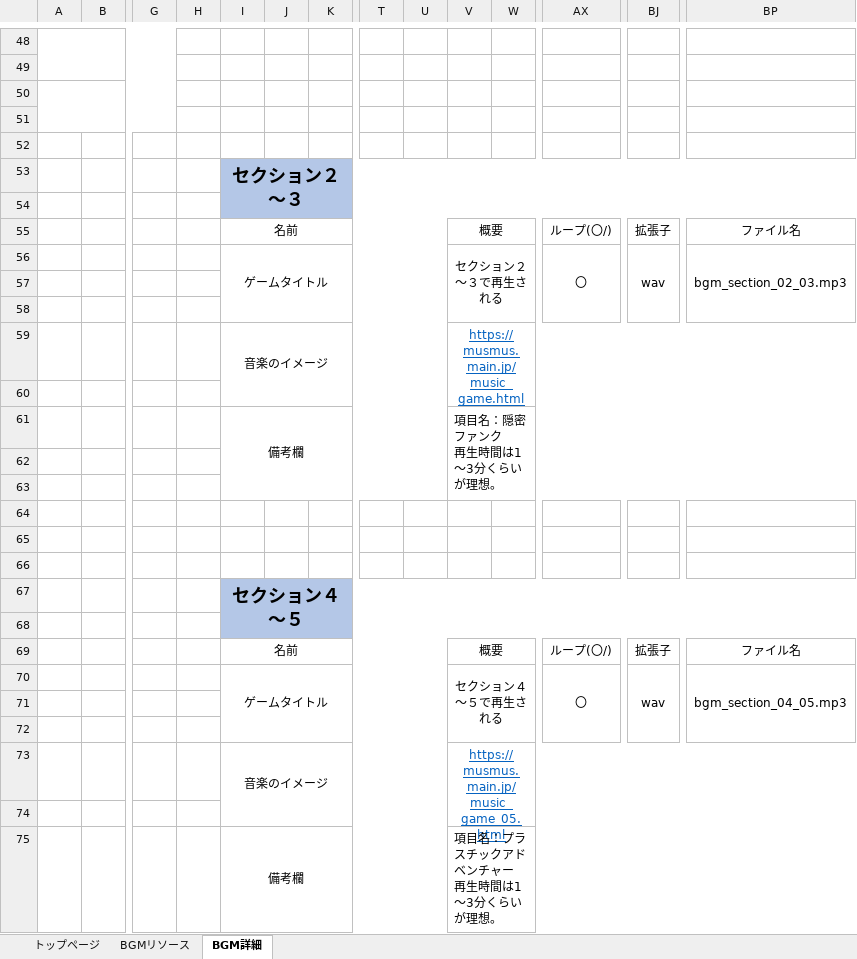
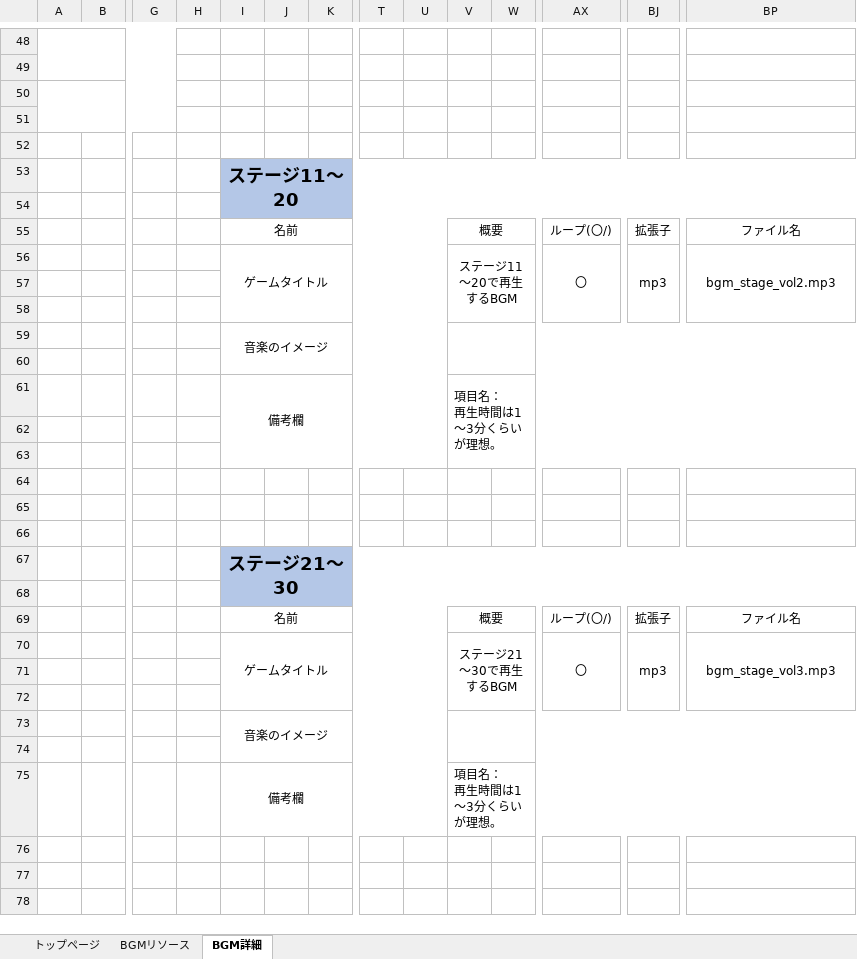
Before and after one commit to ktgitfrog333/Japan_Game_Award_2022, an Excel workbook: 仕様書/コネクトシティ_仕様書_BGMリソース.xlsx, sheet BGM詳細, drawn as a sheet; only a part is shown, gaps mark what is left out; values as stored, in another font and other column widths than the file's, no borders; removed rows and columns are numbered as before the commit, all else as after; rows hold the shown columns only; ↵ is a line break in a cell; the diff covers the shown part only; the diff names each change by its address in the sheet, - before the commit and + after, or states it on an @@ line.

```diff
--- a/仕様書/コネクトシティ_仕様書_BGMリソース.xlsx (sheet BGM詳細)
+++ b/仕様書/コネクトシティ_仕様書_BGMリソース.xlsx (sheet BGM詳細)
-I53: セクション２～３
+I53: ステージ11～20
-row 56:  |  |  |  | ゲームタイトル |  |  |  |  | セクション２～３で再生される |  | 〇 | wav | bgm_section_02_03.mp3
+row 56:  |  |  |  | ゲームタイトル |  |  |  |  | ステージ11～20で再生するBGM |  | 〇 | mp3 | bgm_stage_vol2.mp3
-V59: https://musmus.main.jp/music_game.html
+V59: (empty)
-V61: 項目名：隠密ファンク ↵ 再生時間は1～3分くらいが理想。
+V61: 項目名： ↵ 再生時間は1～3分くらいが理想。
-I67: セクション４～５
+I67: ステージ21～30
-row 70:  |  |  |  | ゲームタイトル |  |  |  |  | セクション４～５で再生される |  | 〇 | wav | bgm_section_04_05.mp3
+row 70:  |  |  |  | ゲームタイトル |  |  |  |  | ステージ21～30で再生するBGM |  | 〇 | mp3 | bgm_stage_vol3.mp3
-V73: https://musmus.main.jp/music_game_05.html
+V73: (empty)
-V75: 項目名：プラスチックアドベンチャー ↵ 再生時間は1～3分くらいが理想。
+V75: 項目名： ↵ 再生時間は1～3分くらいが理想。
```
Also changed, not shown: 13 edited cells elsewhere in this sheet, sheet BGMリソース, sheet トップページ, 仕様書/コネクトシティ_仕様書_SE_ME_リソース.xlsx, 2 other files.
